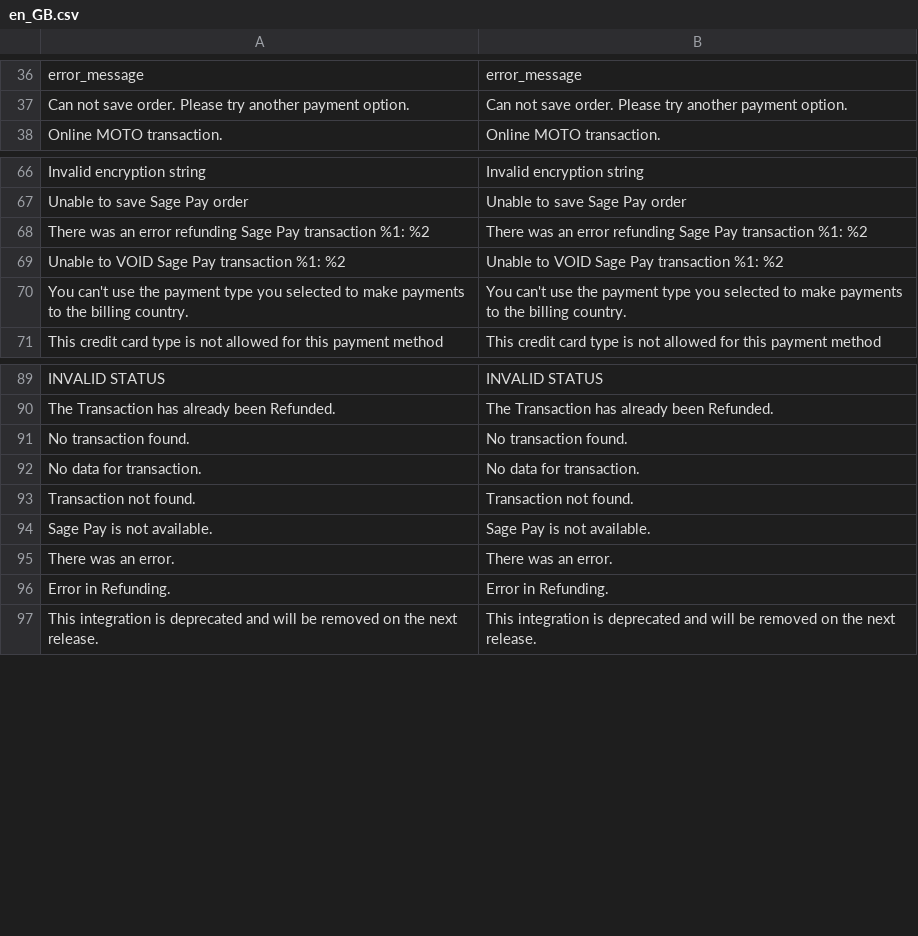
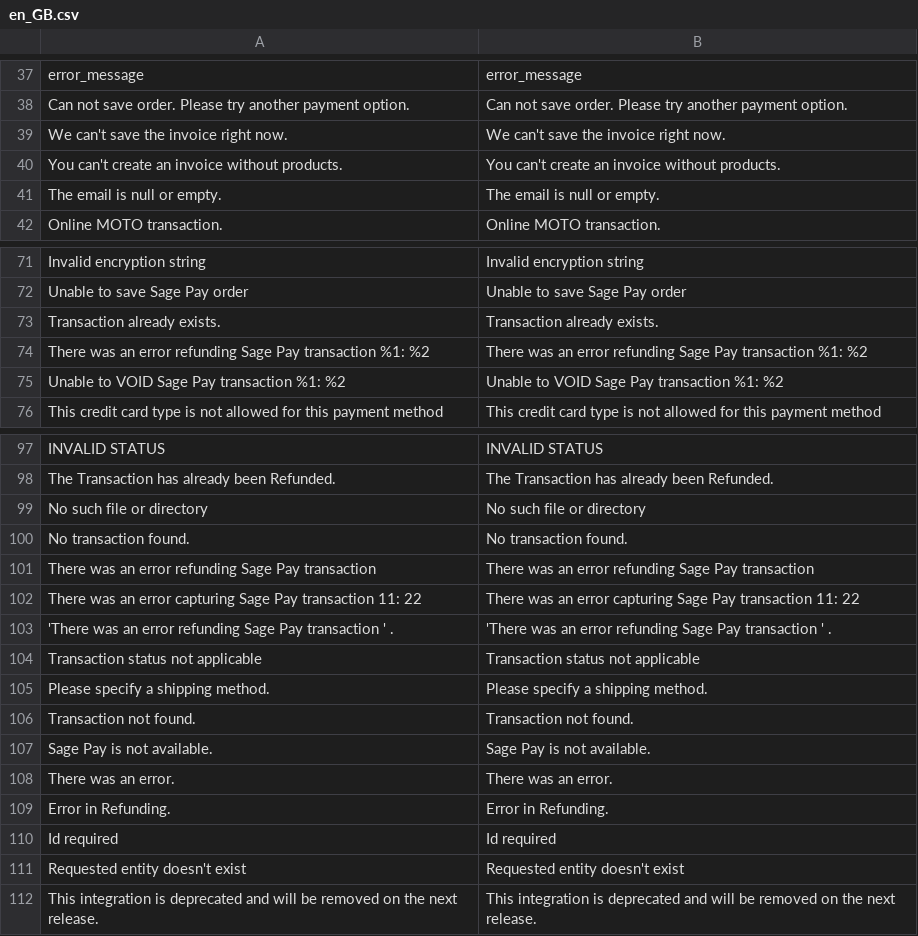
Before and after one commit to hc-wg/sagepaysuite, a CSV file: i18n/en_GB.csv, drawn as a sheet; only a part is shown, gaps mark what is left out; removed rows and columns are numbered as before the commit, all else as after; the diff covers the shown part only; the diff names each change by its address in the sheet, - before the commit and + after, or states it on an @@ line.

Commit message:
Update en_GB.csv

```diff
--- a/i18n/en_GB.csv
+++ b/i18n/en_GB.csv
+row 39: We can't save the invoice right now. | We can't save the invoice right now.
+row 40: You can't create an invoice without products. | You can't create an invoice without products.
+row 41: The email is null or empty. | The email is null or empty.
+row 73: Transaction already exists. | Transaction already exists.
-row 70: You can't use the payment type you selected to make payments to the billing country. | You can't use the payment type you selected to make payments to the billing country.
+row 99: No such file or directory | No such file or directory
-row 92: No data for transaction. | No data for transaction.
+row 101: There was an error refunding Sage Pay transaction | There was an error refunding Sage Pay transaction
+row 102: There was an error capturing Sage Pay transaction 11: 22 | There was an error capturing Sage Pay transaction 11: 22
+row 103: 'There was an error refunding Sage Pay transaction ' . | 'There was an error refunding Sage Pay transaction ' .
+row 104: Transaction status not applicable | Transaction status not applicable
+row 105: Please specify a shipping method. | Please specify a shipping method.
+row 110: Id required | Id required
+row 111: Requested entity doesn't exist | Requested entity doesn't exist
```
Also changed, not shown: 6 added rows, 2 removed rows and 1 moved row elsewhere in this file.
